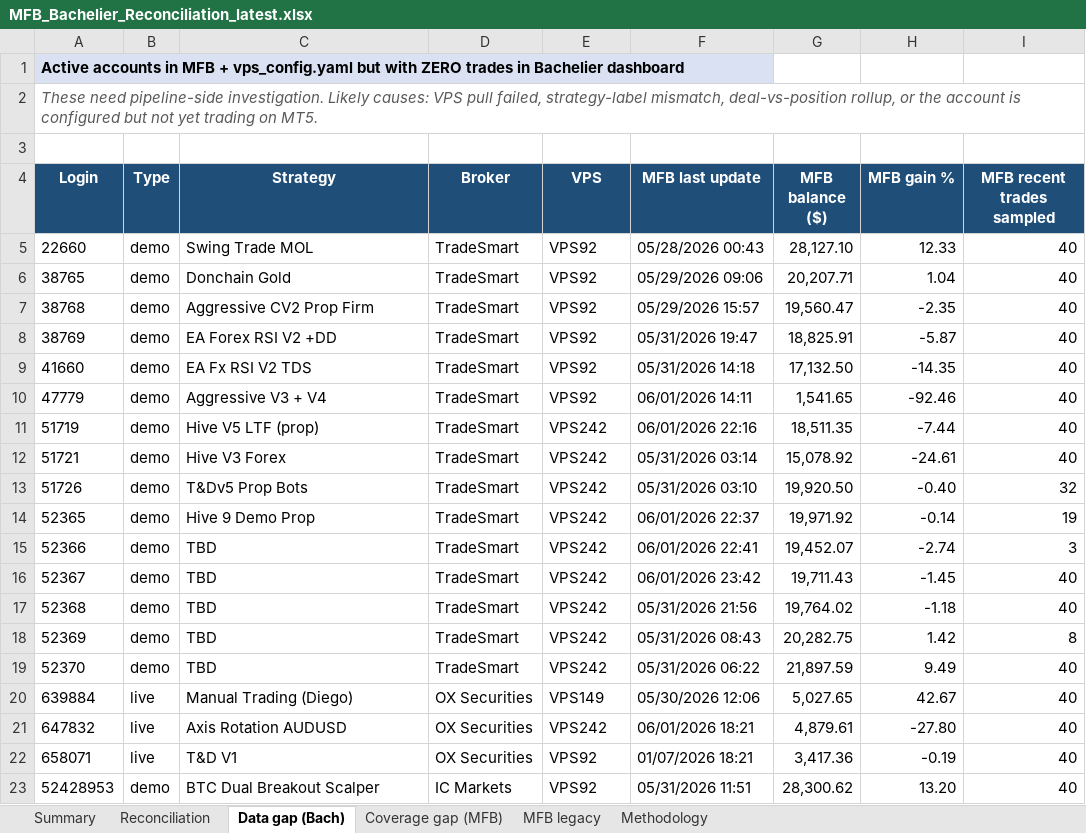
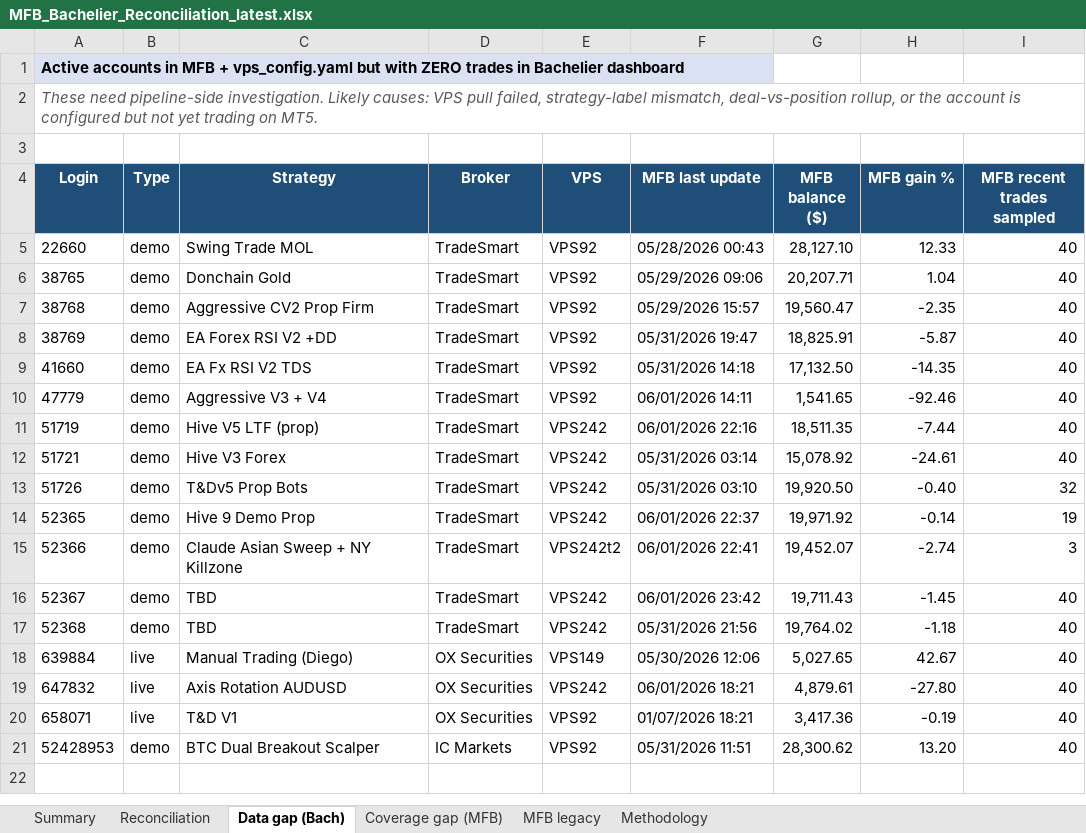
Before and after one commit to TheCryptocrat/bachelier-dashboards, an Excel workbook: MFB_Bachelier_Reconciliation_latest.xlsx, sheet Data gap (Bach), drawn as a sheet; values as stored, in another font and other column widths than the file's, no borders; the diff names each change by its address in the sheet, - before the commit and + after, or states it on an @@ line.

```diff
--- a/MFB_Bachelier_Reconciliation_latest.xlsx (sheet Data gap (Bach))
+++ b/MFB_Bachelier_Reconciliation_latest.xlsx (sheet Data gap (Bach))
-C15 (Strategy): TBD
+C15 (Strategy): Claude Asian Sweep + NY Killzone
-E15 (VPS): VPS242
+E15 (VPS): VPS242t2
-row 18: 52369 | demo | TBD | TradeSmart | VPS242 | 05/31/2026 08:43 | 20,282.75 | 1.42 | 8
-row 19: 52370 | demo | TBD | TradeSmart | VPS242 | 05/31/2026 06:22 | 21,897.59 | 9.49 | 40
```
Also changed, not shown: sheet Reconciliation, sheet MFB legacy, sheet Summary, sheet Coverage gap (MFB), 4 other files.
